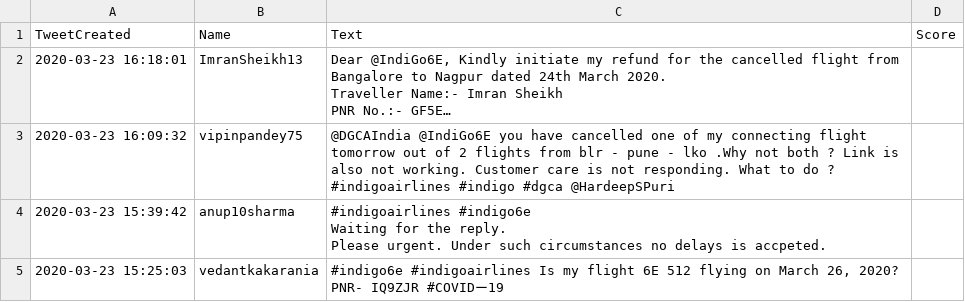
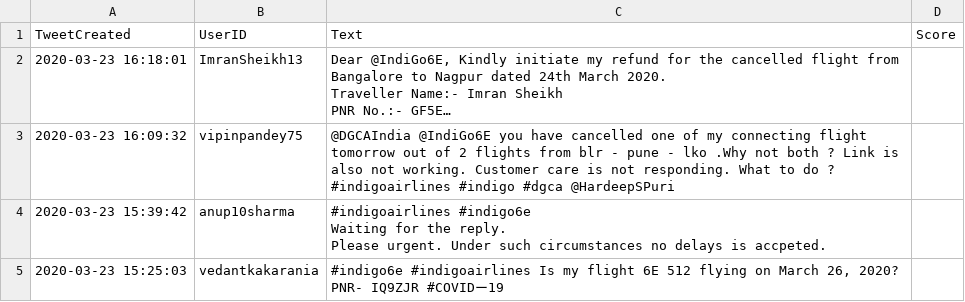
Before and after one commit to ajaykumar1018/Tweet_Analysis, a CSV file: Tweet_Extraction/tweets.csv, drawn as a sheet; only a part is shown; long unchanged cells end in …; the diff names each change by its address in the sheet, - before the commit and + after, or states it on an @@ line.

Commit message:
Update tweets.csv

```diff
--- a/Tweet_Extraction/tweets.csv
+++ b/Tweet_Extraction/tweets.csv
-B1: Name
+B1: UserID
```
